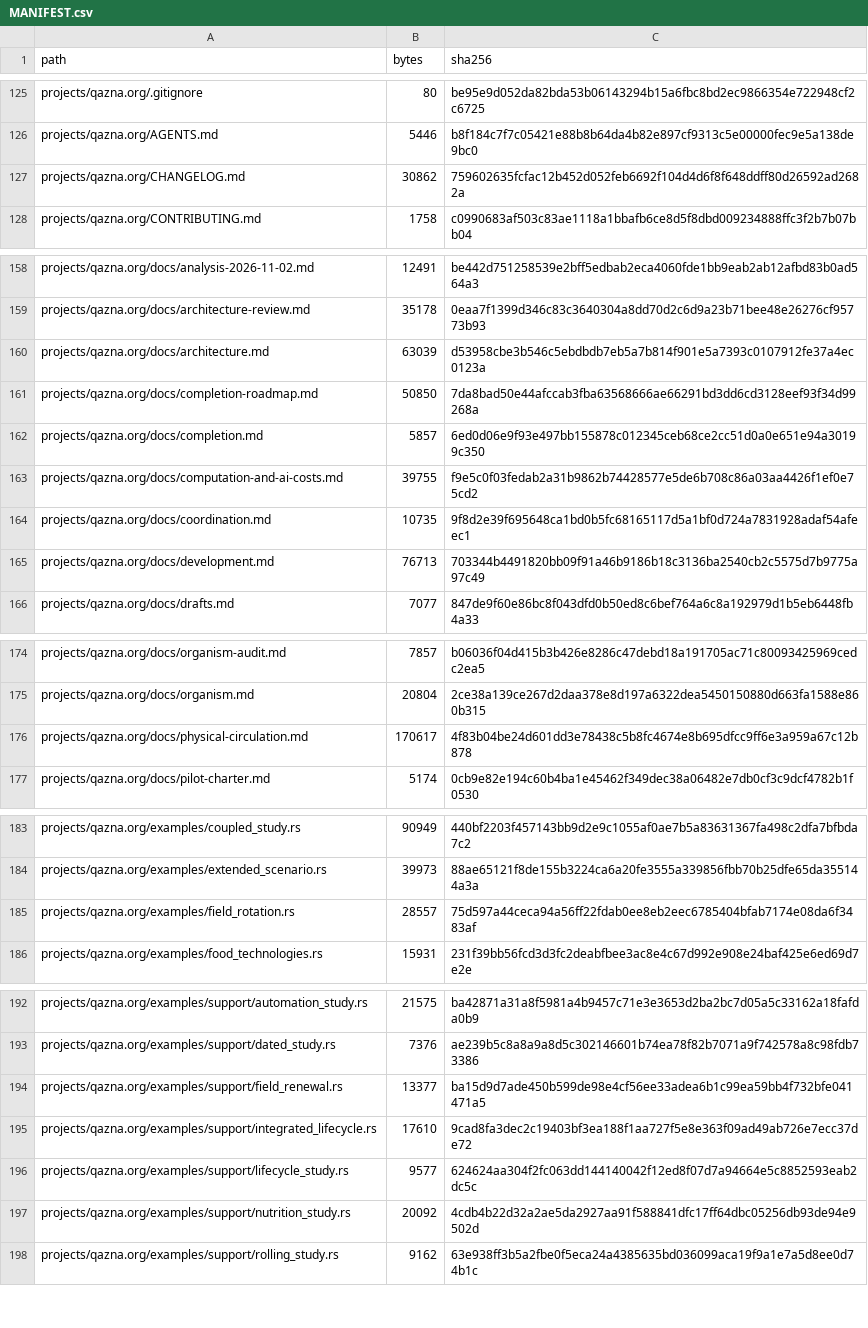
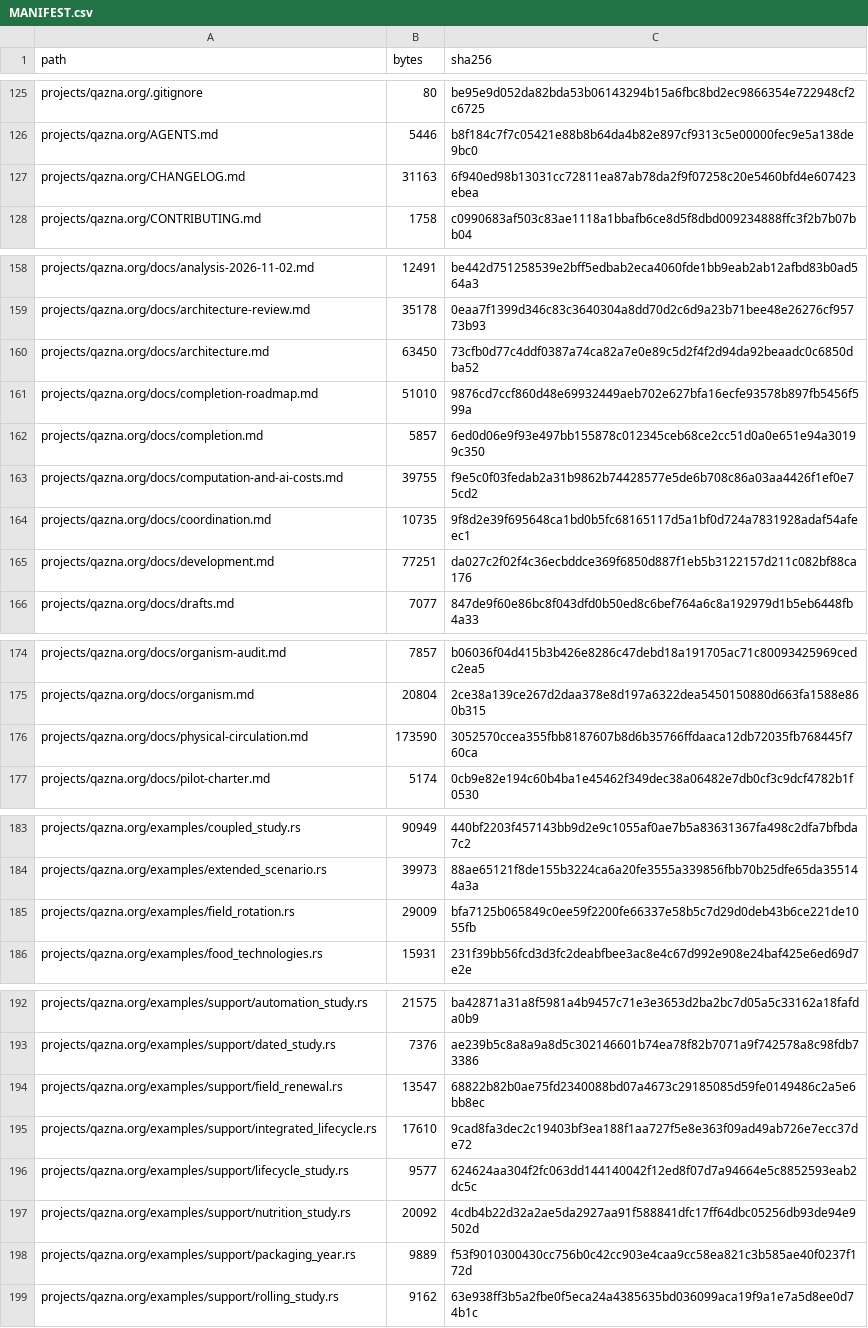
Before and after one commit to DauletBai/tartarus, a CSV file: MANIFEST.csv, drawn as a sheet; only a part is shown, gaps mark what is left out; the diff covers the shown part only.

Commit message:
Carry grain packaging stocks through depletion and test collection deadlines

```diff
--- a/MANIFEST.csv
+++ b/MANIFEST.csv
@@ -126,3 +126,3 @@ projects/qazna.org/.gitignore,80,be95e9d052da82bda53b06143294b15a6fbc8bd2ec98663
 projects/qazna.org/AGENTS.md,5446,b8f184c7f7c05421e88b8b64da4b82e897cf9313c5e00000fec9e5a138de9bc0
-projects/qazna.org/CHANGELOG.md,30862,759602635fcfac12b452d052feb6692f104d4d6f8f648ddff80d26592ad2682a
+projects/qazna.org/CHANGELOG.md,31163,6f940ed98b13031cc72811ea87ab78da2f9f07258c20e5460bfd4e607423ebea
 projects/qazna.org/CONTRIBUTING.md,1758,c0990683af503c83ae1118a1bbafb6ce8d5f8dbd009234888ffc3f2b7b07bb04
@@ -159,4 +159,4 @@ projects/qazna.org/docs/analysis-2026-11-02.md,12491,be442d751258539e2bff5edbab2
 projects/qazna.org/docs/architecture-review.md,35178,0eaa7f1399d346c83c3640304a8dd70d2c6d9a23b71bee48e26276cf95773b93
-projects/qazna.org/docs/architecture.md,63039,d53958cbe3b546c5ebdbdb7eb5a7b814f901e5a7393c0107912fe37a4ec0123a
-projects/qazna.org/docs/completion-roadmap.md,50850,7da8bad50e44afccab3fba63568666ae66291bd3dd6cd3128eef93f34d99268a
+projects/qazna.org/docs/architecture.md,63450,73cfb0d77c4ddf0387a74ca82a7e0e89c5d2f4f2d94da92beaadc0c6850dba52
+projects/qazna.org/docs/completion-roadmap.md,51010,9876cd7ccf860d48e69932449aeb702e627bfa16ecfe93578b897fb5456f599a
 projects/qazna.org/docs/completion.md,5857,6ed0d06e9f93e497bb155878c012345ceb68ce2cc51d0a0e651e94a30199c350
@@ -164,3 +164,3 @@ projects/qazna.org/docs/computation-and-ai-costs.md,39755,f9e5c0f03fedab2a31b986
 projects/qazna.org/docs/coordination.md,10735,9f8d2e39f695648ca1bd0b5fc68165117d5a1bf0d724a7831928adaf54afeec1
-projects/qazna.org/docs/development.md,76713,703344b4491820bb09f91a46b9186b18c3136ba2540cb2c5575d7b9775a97c49
+projects/qazna.org/docs/development.md,77251,da027c2f02f4c36ecbddce369f6850d887f1eb5b3122157d211c082bf88ca176
 projects/qazna.org/docs/drafts.md,7077,847de9f60e86bc8f043dfd0b50ed8c6bef764a6c8a192979d1b5eb6448fb4a33
@@ -175,3 +175,3 @@ projects/qazna.org/docs/organism-audit.md,7857,b06036f04d415b3b426e8286c47debd18
 projects/qazna.org/docs/organism.md,20804,2ce38a139ce267d2daa378e8d197a6322dea5450150880d663fa1588e860b315
-projects/qazna.org/docs/physical-circulation.md,170617,4f83b04be24d601dd3e78438c5b8fc4674e8b695dfcc9ff6e3a959a67c12b878
+projects/qazna.org/docs/physical-circulation.md,173590,3052570ccea355fbb8187607b8d6b35766ffdaaca12db72035fb768445f760ca
 projects/qazna.org/docs/pilot-charter.md,5174,0cb9e82e194c60b4ba1e45462f349dec38a06482e7db0cf3c9dcf4782b1f0530
@@ -184,3 +184,3 @@ projects/qazna.org/examples/coupled_study.rs,90949,440bf2203f457143bb9d2e9c1055a
 projects/qazna.org/examples/extended_scenario.rs,39973,88ae65121f8de155b3224ca6a20fe3555a339856fbb70b25dfe65da355144a3a
-projects/qazna.org/examples/field_rotation.rs,28557,75d597a44ceca94a56ff22fdab0ee8eb2eec6785404bfab7174e08da6f3483af
+projects/qazna.org/examples/field_rotation.rs,29009,bfa7125b065849c0ee59f2200fe66337e58b5c7d29d0deb43b6ce221de1055fb
 projects/qazna.org/examples/food_technologies.rs,15931,231f39bb56fcd3d3fc2deabfbee3ac8e4c67d992e908e24baf425e6ed69d7e2e
@@ -193,3 +193,3 @@ projects/qazna.org/examples/support/automation_study.rs,21575,ba42871a31a8f5981a
 projects/qazna.org/examples/support/dated_study.rs,7376,ae239b5c8a8a9a8d5c302146601b74ea78f82b7071a9f742578a8c98fdb73386
-projects/qazna.org/examples/support/field_renewal.rs,13377,ba15d9d7ade450b599de98e4cf56ee33adea6b1c99ea59bb4f732bfe041471a5
+projects/qazna.org/examples/support/field_renewal.rs,13547,68822b82b0ae75fd2340088bd07a4673c29185085d59fe0149486c2a5e6bb8ec
 projects/qazna.org/examples/support/integrated_lifecycle.rs,17610,9cad8fa3dec2c19403bf3ea188f1aa727f5e8e363f09ad49ab726e7ecc37de72
@@ -197,2 +197,3 @@ projects/qazna.org/examples/support/lifecycle_study.rs,9577,624624aa304f2fc063dd
 projects/qazna.org/examples/support/nutrition_study.rs,20092,4cdb4b22d32a2ae5da2927aa91f588841dfc17ff64dbc05256db93de94e9502d
+projects/qazna.org/examples/support/packaging_year.rs,9889,f53f9010300430cc756b0c42cc903e4caa9cc58ea821c3b585ae40f0237f172d
 projects/qazna.org/examples/support/rolling_study.rs,9162,63e938ff3b5a2fbe0f5eca24a4385635bd036099aca19f9a1e7a5d8ee0d74b1c
```
Also changed, not shown: 2 edited cells elsewhere in this file, 9 other files.
